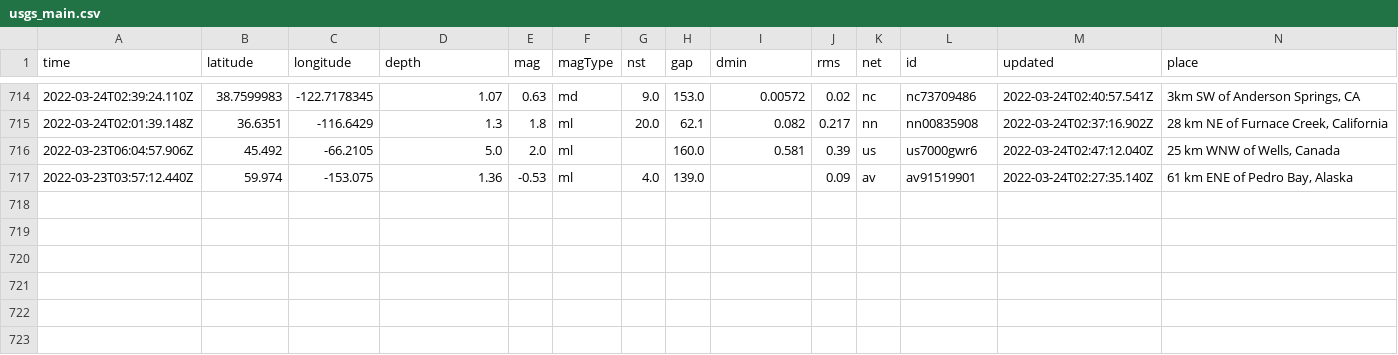
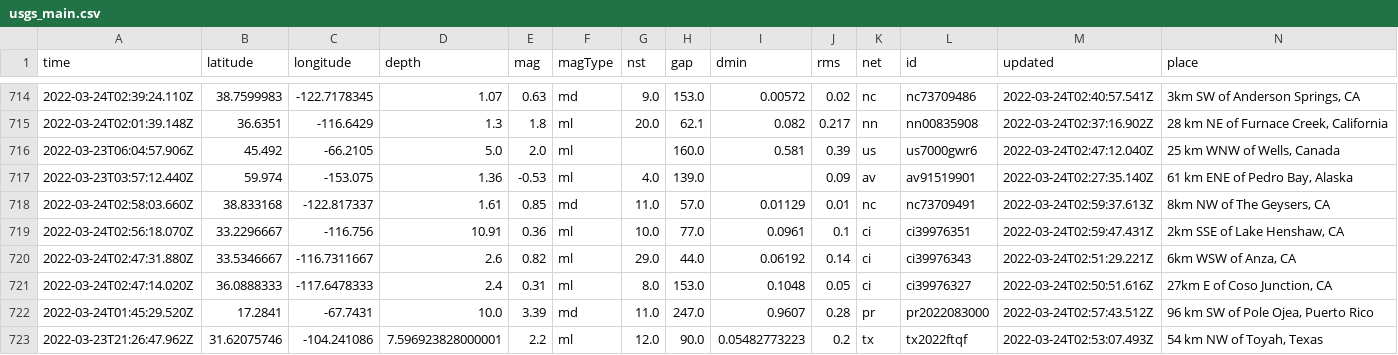
Before and after one commit to pbock/nicar22-github-actions, a CSV file: usgs_main.csv, drawn as a sheet; only a part is shown, gaps mark what is left out; rows hold the shown columns only; the diff names each change by its address in the sheet, - before the commit and + after, or states it on an @@ line.

```diff
--- a/usgs_main.csv
+++ b/usgs_main.csv
+row 718: 2022-03-24T02:58:03.660Z | 38.833168 | -122.817337 | 1.61 | 0.85 | md | 11.0 | 57.0 | 0.01129 | 0.01 | nc | nc73709491 | 2022-03-24T02:59:37.613Z | 8km NW of The Geysers, CA
+row 719: 2022-03-24T02:56:18.070Z | 33.2296667 | -116.756 | 10.91 | 0.36 | ml | 10.0 | 77.0 | 0.0961 | 0.1 | ci | ci39976351 | 2022-03-24T02:59:47.431Z | 2km SSE of Lake Henshaw, CA
+row 720: 2022-03-24T02:47:31.880Z | 33.5346667 | -116.7311667 | 2.6 | 0.82 | ml | 29.0 | 44.0 | 0.06192 | 0.14 | ci | ci39976343 | 2022-03-24T02:51:29.221Z | 6km WSW of Anza, CA
+row 721: 2022-03-24T02:47:14.020Z | 36.0888333 | -117.6478333 | 2.4 | 0.31 | ml | 8.0 | 153.0 | 0.1048 | 0.05 | ci | ci39976327 | 2022-03-24T02:50:51.616Z | 27km E of Coso Junction, CA
+row 722: 2022-03-24T01:45:29.520Z | 17.2841 | -67.7431 | 10.0 | 3.39 | md | 11.0 | 247.0 | 0.9607 | 0.28 | pr | pr2022083000 | 2022-03-24T02:57:43.512Z | 96 km SW of Pole Ojea, Puerto Rico
+row 723: 2022-03-23T21:26:47.962Z | 31.62075746 | -104.241086 | 7.596923828000001 | 2.2 | ml | 12.0 | 90.0 | 0.05482773223 | 0.2 | tx | tx2022ftqf | 2022-03-24T02:53:07.493Z | 54 km NW of Toyah, Texas
```
Also changed, not shown: usgs_current.csv.
